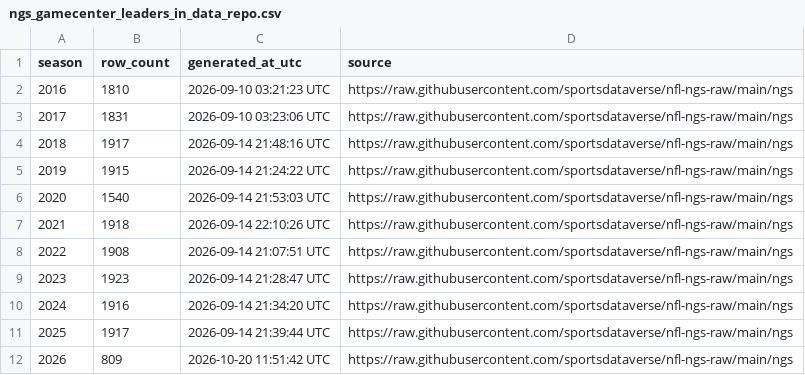
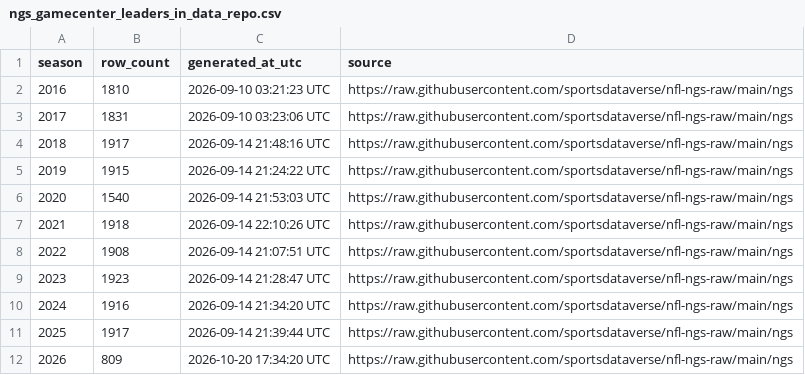
Before and after one commit to sportsdataverse/nfl-ngs-data, a CSV file: ngs/gamecenter_leaders/ngs_gamecenter_leaders_in_data_repo.csv, drawn as a sheet.

```diff
--- a/ngs/gamecenter_leaders/ngs_gamecenter_leaders_in_data_repo.csv
+++ b/ngs/gamecenter_leaders/ngs_gamecenter_leaders_in_data_repo.csv
@@ -11,2 +11,2 @@ season,row_count,generated_at_utc,source
 2025,1917,2026-09-14 21:39:44 UTC,https://raw.githubusercontent.com/sportsdataverse/nfl-ngs-raw/main/ngs
-2026,809,2026-10-20 11:51:42 UTC,https://raw.githubusercontent.com/sportsdataverse/nfl-ngs-raw/main/ngs
+2026,809,2026-10-20 17:34:20 UTC,https://raw.githubusercontent.com/sportsdataverse/nfl-ngs-raw/main/ngs
```
Also changed, not shown: ngs/gamecenter_pass_rushers/ngs_gamecenter_pass_rushers_in_data_repo.csv, ngs/gamecenter_passers/ngs_gamecenter_passers_in_data_repo.csv, 12 other files.
